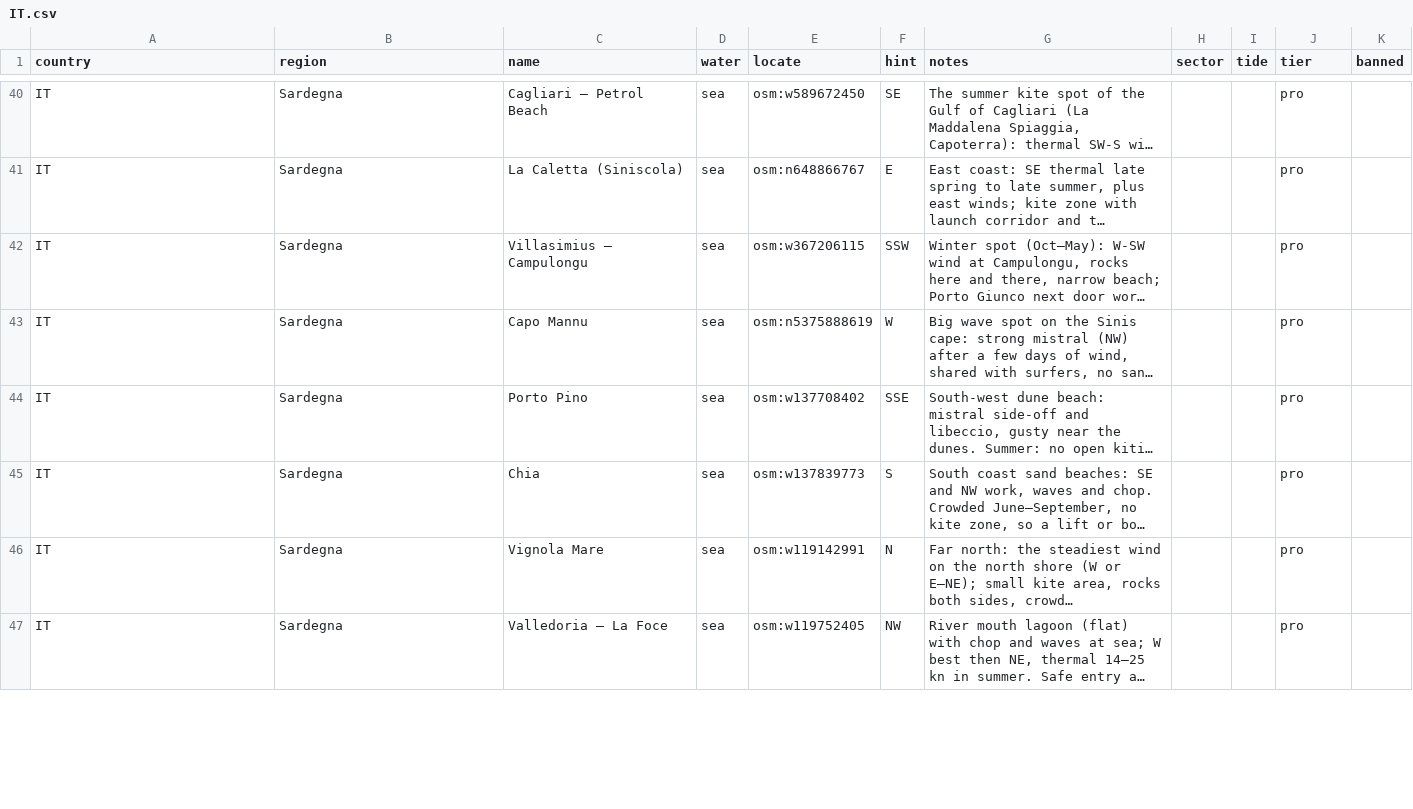
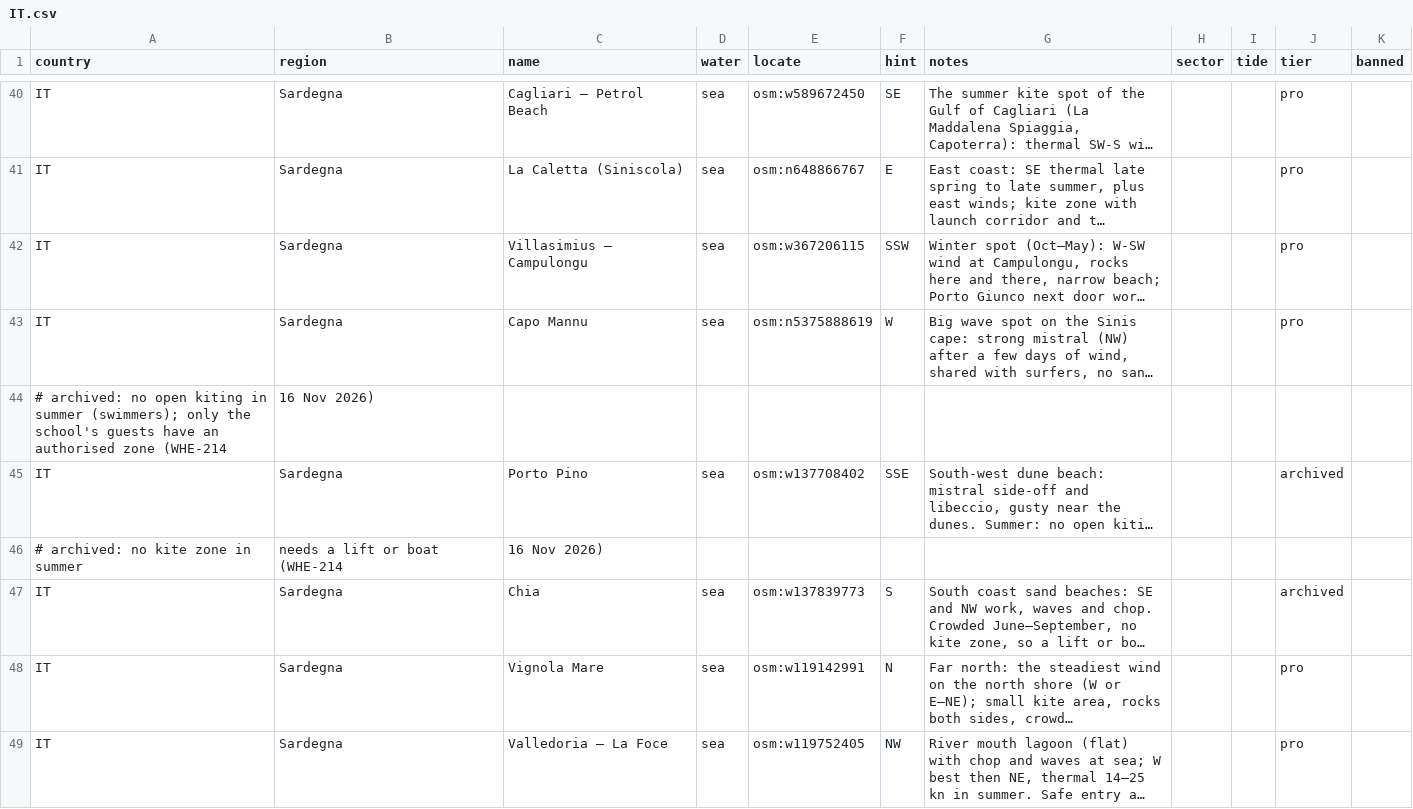
Before and after one commit to benjcvd/wheretokite, a CSV file: tools/spots/IT.csv, drawn as a sheet; only a part is shown, gaps mark what is left out; long unchanged cells end in …; addresses are those after the commit; the diff covers the shown part only; the diff names each change by its address in the sheet, - before the commit and + after, or states it on an @@ line.

```diff
--- a/tools/spots/IT.csv
+++ b/tools/spots/IT.csv
+row 44: # archived: no open kiting in summer (swimmers); only the school's guests have an authorised zone (WHE-214 | 16 Nov 2026)
-J45 (tier): pro
+J45 (tier): archived
+row 46: # archived: no kite zone in summer | needs a lift or boat (WHE-214 | 16 Nov 2026)
-J47 (tier): pro
+J47 (tier): archived
```
Also changed, not shown: 2 added rows and 2 edited cells elsewhere in this file, tools/spots/BE.csv, tools/spots/DE.csv, 10 other files.
